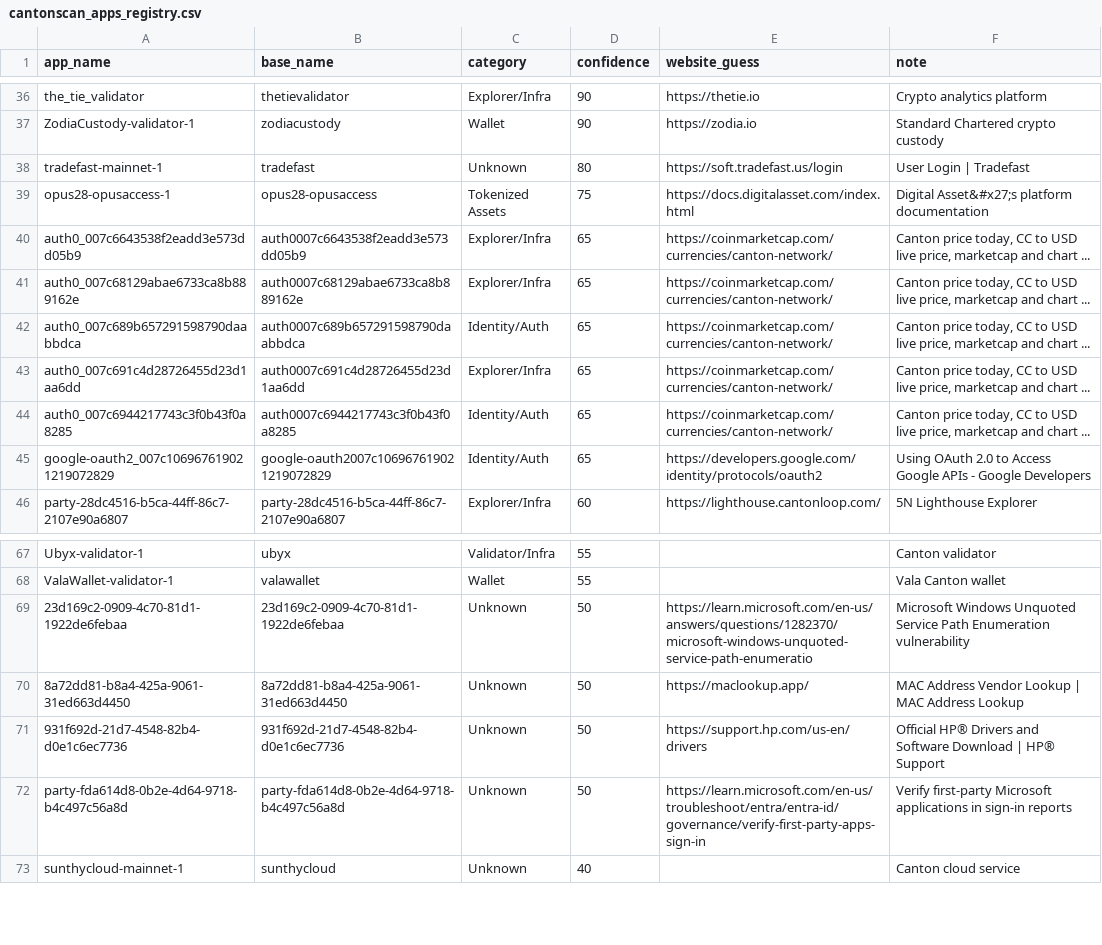
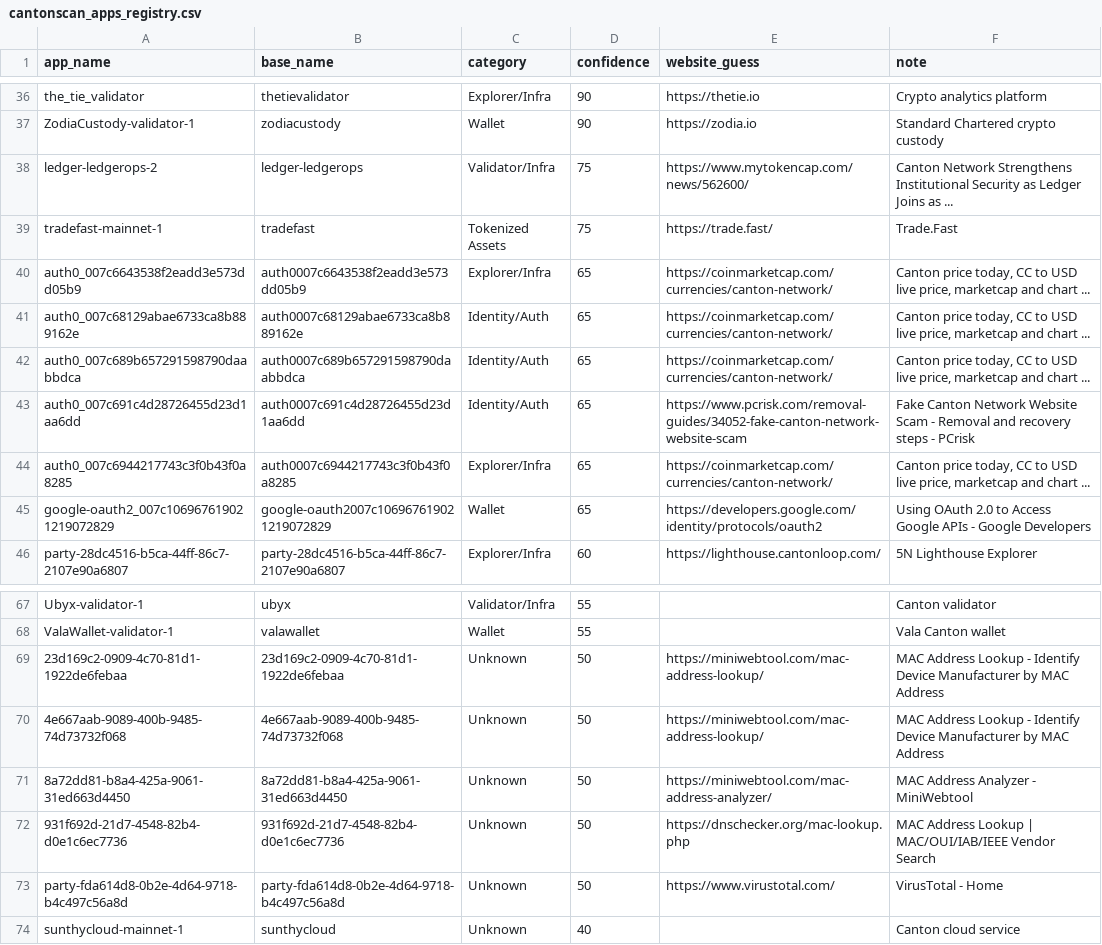
Before and after one commit to guelowrd/canton-ecosystem-dashboard, a CSV file: data/cantonscan_apps_registry.csv, drawn as a sheet; only a part is shown, gaps mark what is left out.

```diff
--- a/data/cantonscan_apps_registry.csv
+++ b/data/cantonscan_apps_registry.csv
@@ -37,10 +37,10 @@ the_tie_validator,thetievalidator,Explorer/Infra,90,https://thetie.io,Crypto ana
 ZodiaCustody-validator-1,zodiacustody,Wallet,90,https://zodia.io,Standard Chartered crypto custody
-tradefast-mainnet-1,tradefast,Unknown,80,https://soft.tradefast.us/login,User Login | Tradefast
-opus28-opusaccess-1,opus28-opusaccess,Tokenized Assets,75,https://docs.digitalasset.com/index.html,Digital Asset&#x27;s platform documentation
+ledger-ledgerops-2,ledger-ledgerops,Validator/Infra,75,https://www.mytokencap.com/news/562600/,Canton Network Strengthens Institutional Security as Ledger Joins as ...
+tradefast-mainnet-1,tradefast,Tokenized Assets,75,https://trade.fast/,Trade.Fast
 auth0_007c6643538f2eadd3e573dd05b9,auth0007c6643538f2eadd3e573dd05b9,Explorer/Infra,65,https://coinmarketcap.com/currencies/canton-network/,"Canton price today, CC to USD live price, marketcap and chart ..."
-auth0_007c68129abae6733ca8b889162e,auth0007c68129abae6733ca8b889162e,Explorer/Infra,65,https://coinmarketcap.com/currencies/canton-network/,"Canton price today, CC to USD live price, marketcap and chart ..."
+auth0_007c68129abae6733ca8b889162e,auth0007c68129abae6733ca8b889162e,Identity/Auth,65,https://coinmarketcap.com/currencies/canton-network/,"Canton price today, CC to USD live price, marketcap and chart ..."
 auth0_007c689b657291598790daabbdca,auth0007c689b657291598790daabbdca,Identity/Auth,65,https://coinmarketcap.com/currencies/canton-network/,"Canton price today, CC to USD live price, marketcap and chart ..."
-auth0_007c691c4d28726455d23d1aa6dd,auth0007c691c4d28726455d23d1aa6dd,Explorer/Infra,65,https://coinmarketcap.com/currencies/canton-network/,"Canton price today, CC to USD live price, marketcap and chart ..."
-auth0_007c6944217743c3f0b43f0a8285,auth0007c6944217743c3f0b43f0a8285,Identity/Auth,65,https://coinmarketcap.com/currencies/canton-network/,"Canton price today, CC to USD live price, marketcap and chart ..."
-google-oauth2_007c106967619021219072829,google-oauth2007c106967619021219072829,Identity/Auth,65,https://developers.google.com/identity/protocols/oauth2,Using OAuth 2.0 to Access Google APIs - Google Developers
+auth0_007c691c4d28726455d23d1aa6dd,auth0007c691c4d28726455d23d1aa6dd,Identity/Auth,65,https://www.pcrisk.com/removal-guides/34052-fake-canton-network-website-scam,Fake Canton Network Website Scam - Removal and recovery steps - PCrisk
+auth0_007c6944217743c3f0b43f0a8285,auth0007c6944217743c3f0b43f0a8285,Explorer/Infra,65,https://coinmarketcap.com/currencies/canton-network/,"Canton price today, CC to USD live price, marketcap and chart ..."
+google-oauth2_007c106967619021219072829,google-oauth2007c106967619021219072829,Wallet,65,https://developers.google.com/identity/protocols/oauth2,Using OAuth 2.0 to Access Google APIs - Google Developers
 party-28dc4516-b5ca-44ff-86c7-2107e90a6807,party-28dc4516-b5ca-44ff-86c7-2107e90a6807,Explorer/Infra,60,https://lighthouse.cantonloop.com/,5N Lighthouse Explorer
@@ -68,6 +68,7 @@ Ubyx-validator-1,ubyx,Validator/Infra,55,,Canton validator
 ValaWallet-validator-1,valawallet,Wallet,55,,Vala Canton wallet
-23d169c2-0909-4c70-81d1-1922de6febaa,23d169c2-0909-4c70-81d1-1922de6febaa,Unknown,50,https://learn.microsoft.com/en-us/answers/questions/1282370/microsoft-windows-unquoted-service-path-enumeratio,Microsoft Windows Unquoted Service Path Enumeration vulnerability
-8a72dd81-b8a4-425a-9061-31ed663d4450,8a72dd81-b8a4-425a-9061-31ed663d4450,Unknown,50,https://maclookup.app/,MAC Address Vendor Lookup | MAC Address Lookup
-931f692d-21d7-4548-82b4-d0e1c6ec7736,931f692d-21d7-4548-82b4-d0e1c6ec7736,Unknown,50,https://support.hp.com/us-en/drivers,Official HP® Drivers and Software Download | HP® Support
-party-fda614d8-0b2e-4d64-9718-b4c497c56a8d,party-fda614d8-0b2e-4d64-9718-b4c497c56a8d,Unknown,50,https://learn.microsoft.com/en-us/troubleshoot/entra/entra-id/governance/verify-first-party-apps-sign-in,Verify first-party Microsoft applications in sign-in reports
+23d169c2-0909-4c70-81d1-1922de6febaa,23d169c2-0909-4c70-81d1-1922de6febaa,Unknown,50,https://miniwebtool.com/mac-address-lookup/,MAC Address Lookup - Identify Device Manufacturer by MAC Address
+4e667aab-9089-400b-9485-74d73732f068,4e667aab-9089-400b-9485-74d73732f068,Unknown,50,https://miniwebtool.com/mac-address-lookup/,MAC Address Lookup - Identify Device Manufacturer by MAC Address
+8a72dd81-b8a4-425a-9061-31ed663d4450,8a72dd81-b8a4-425a-9061-31ed663d4450,Unknown,50,https://miniwebtool.com/mac-address-analyzer/,MAC Address Analyzer - MiniWebtool
+931f692d-21d7-4548-82b4-d0e1c6ec7736,931f692d-21d7-4548-82b4-d0e1c6ec7736,Unknown,50,https://dnschecker.org/mac-lookup.php,MAC Address Lookup | MAC/OUI/IAB/IEEE Vendor Search
+party-fda614d8-0b2e-4d64-9718-b4c497c56a8d,party-fda614d8-0b2e-4d64-9718-b4c497c56a8d,Unknown,50,https://www.virustotal.com/,VirusTotal - Home
 sunthycloud-mainnet-1,sunthycloud,Unknown,40,,Canton cloud service
```
Also changed, not shown: 4 other files.
